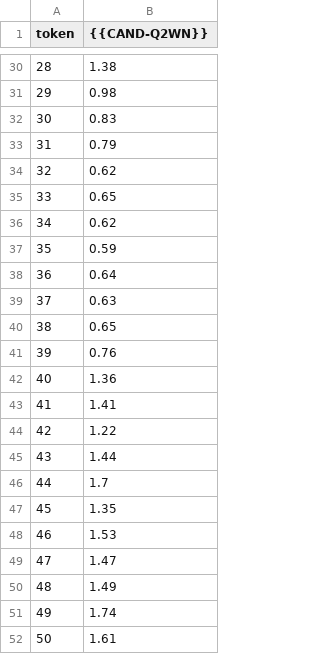
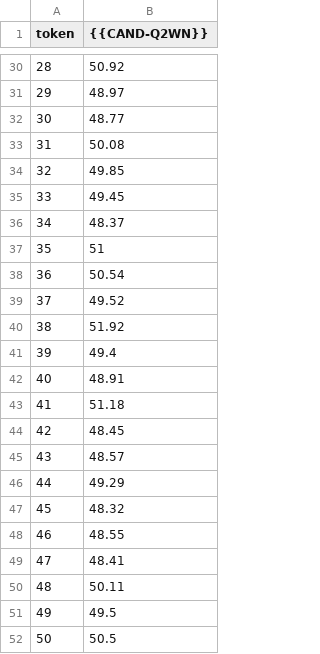
Before and after one commit to masoodby/testTask-candidate-CAND-Q2WN, a CSV file: bench/bench.csv, drawn as a sheet; only a part is shown, gaps mark what is left out; the diff covers the shown part only; the diff names each change by its address in the sheet, - before the commit and + after, or states it on an @@ line.

Commit message:
CAND-Q2WN :fix the api proper paginate with total count -ARE

```diff
--- a/bench/bench.csv
+++ b/bench/bench.csv
-B30 ({{CAND-Q2WN}}): 1.38
+B30 ({{CAND-Q2WN}}): 50.92
-B31 ({{CAND-Q2WN}}): 0.98
+B31 ({{CAND-Q2WN}}): 48.97
-B32 ({{CAND-Q2WN}}): 0.83
+B32 ({{CAND-Q2WN}}): 48.77
-B33 ({{CAND-Q2WN}}): 0.79
+B33 ({{CAND-Q2WN}}): 50.08
-B34 ({{CAND-Q2WN}}): 0.62
+B34 ({{CAND-Q2WN}}): 49.85
-B35 ({{CAND-Q2WN}}): 0.65
+B35 ({{CAND-Q2WN}}): 49.45
-B36 ({{CAND-Q2WN}}): 0.62
+B36 ({{CAND-Q2WN}}): 48.37
-B37 ({{CAND-Q2WN}}): 0.59
+B37 ({{CAND-Q2WN}}): 51
-B38 ({{CAND-Q2WN}}): 0.64
+B38 ({{CAND-Q2WN}}): 50.54
-B39 ({{CAND-Q2WN}}): 0.63
+B39 ({{CAND-Q2WN}}): 49.52
-B40 ({{CAND-Q2WN}}): 0.65
+B40 ({{CAND-Q2WN}}): 51.92
-B41 ({{CAND-Q2WN}}): 0.76
+B41 ({{CAND-Q2WN}}): 49.4
-B42 ({{CAND-Q2WN}}): 1.36
+B42 ({{CAND-Q2WN}}): 48.91
-B43 ({{CAND-Q2WN}}): 1.41
+B43 ({{CAND-Q2WN}}): 51.18
-B44 ({{CAND-Q2WN}}): 1.22
+B44 ({{CAND-Q2WN}}): 48.45
-B45 ({{CAND-Q2WN}}): 1.44
+B45 ({{CAND-Q2WN}}): 48.57
-B46 ({{CAND-Q2WN}}): 1.7
+B46 ({{CAND-Q2WN}}): 49.29
-B47 ({{CAND-Q2WN}}): 1.35
+B47 ({{CAND-Q2WN}}): 48.32
-B48 ({{CAND-Q2WN}}): 1.53
+B48 ({{CAND-Q2WN}}): 48.55
-B49 ({{CAND-Q2WN}}): 1.47
+B49 ({{CAND-Q2WN}}): 48.41
-B50 ({{CAND-Q2WN}}): 1.49
+B50 ({{CAND-Q2WN}}): 50.11
-B51 ({{CAND-Q2WN}}): 1.74
+B51 ({{CAND-Q2WN}}): 49.5
-B52 ({{CAND-Q2WN}}): 1.61
+B52 ({{CAND-Q2WN}}): 50.5
```
Also changed, not shown: 27 edited cells elsewhere in this file, 1 other file.
